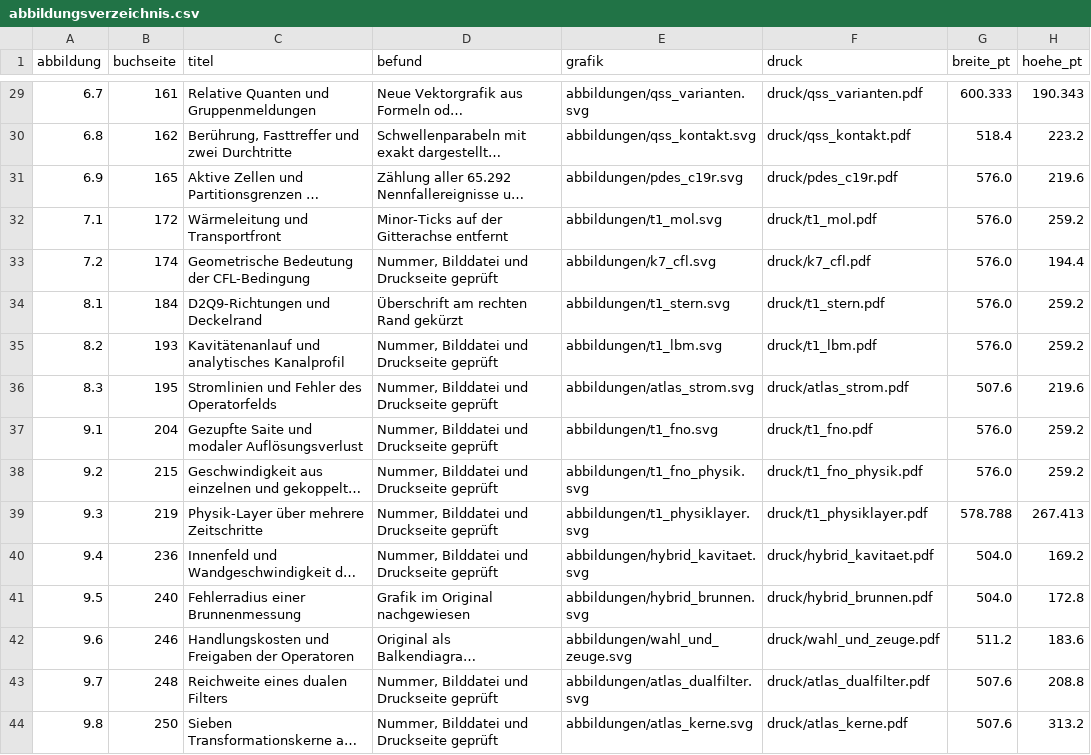
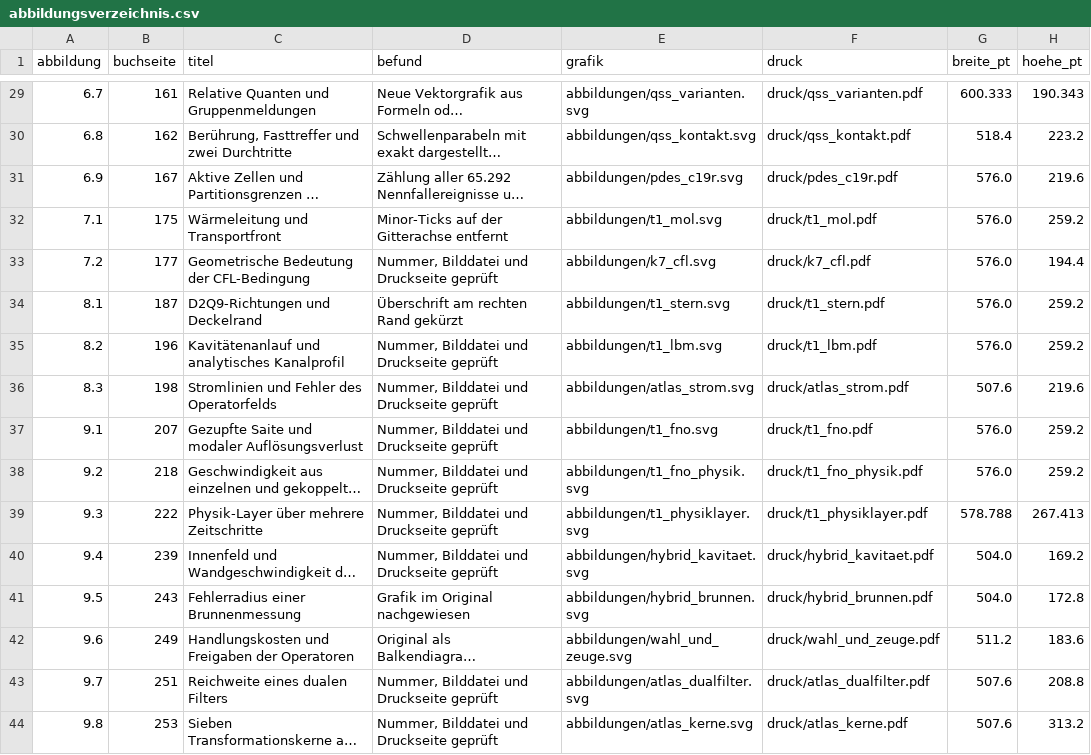
Before and after one commit to 5H3LL3H5/argesim-hyperposition-benchmarks, a CSV file: docs/lehrbuch/gesamtausgabe/rechenlabor/bildpruefung/abbildungsverzeichnis.csv, drawn as a sheet; only a part is shown, gaps mark what is left out; long unchanged cells end in …; the diff covers the shown part only; the diff names each change by its address in the sheet, - before the commit and + after, or states it on an @@ line.

Commit message:
Lehrbuch v9.21: PDES einführen und die CP2-Skalierung bis zum Endfeld messen

```diff
--- a/docs/lehrbuch/gesamtausgabe/rechenlabor/bildpruefung/abbildungsverzeichnis.csv
+++ b/docs/lehrbuch/gesamtausgabe/rechenlabor/bildpruefung/abbildungsverzeichnis.csv
-B31 (buchseite): 165
+B31 (buchseite): 167
-B32 (buchseite): 172
+B32 (buchseite): 175
-B33 (buchseite): 174
+B33 (buchseite): 177
-B34 (buchseite): 184
+B34 (buchseite): 187
-B35 (buchseite): 193
+B35 (buchseite): 196
-B36 (buchseite): 195
+B36 (buchseite): 198
-B37 (buchseite): 204
+B37 (buchseite): 207
-B38 (buchseite): 215
+B38 (buchseite): 218
-B39 (buchseite): 219
+B39 (buchseite): 222
-B40 (buchseite): 236
+B40 (buchseite): 239
-B41 (buchseite): 240
+B41 (buchseite): 243
-B42 (buchseite): 246
+B42 (buchseite): 249
-B43 (buchseite): 248
+B43 (buchseite): 251
-B44 (buchseite): 250
+B44 (buchseite): 253
```
Also changed, not shown: 49 edited cells elsewhere in this file, 34 other files.
